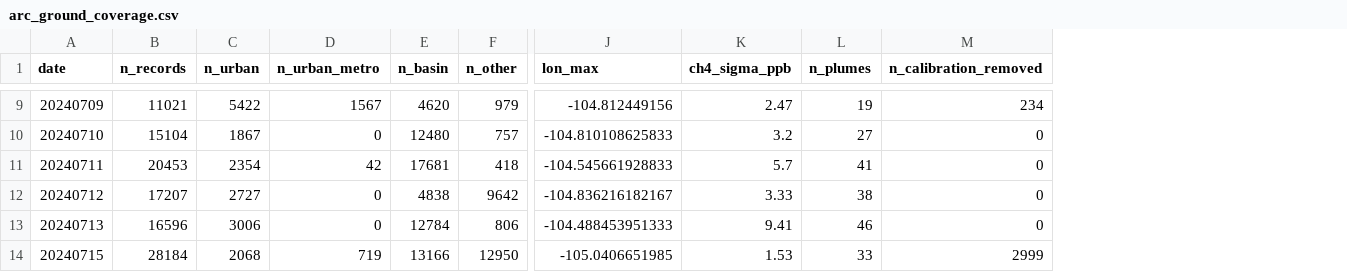
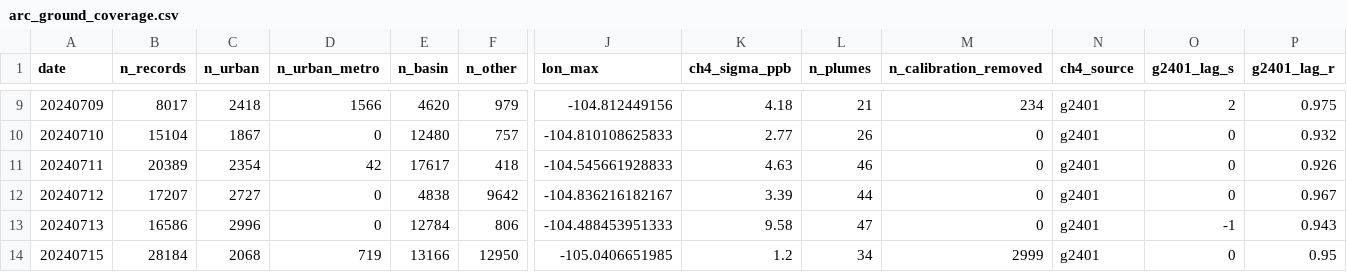
Before and after one commit to pdez90/methane_AMMBEC, a CSV file: results/arc_ground_coverage.csv, drawn as a sheet; only a part is shown, gaps mark what is left out; the diff covers the shown part only; the diff names each change by its address in the sheet, - before the commit and + after, or states it on an @@ line.

```diff
--- a/results/arc_ground_coverage.csv
+++ b/results/arc_ground_coverage.csv
+column N (ch4_source), rows 9-14: all g2401
+column O (g2401_lag_s), rows 9-14: 2 | 0 | 0 | 0 | -1 | 0
+column P (g2401_lag_r), rows 9-14: 0.975 | 0.932 | 0.926 | 0.967 | 0.943 | 0.95
-B9 (n_records): 11021
+B9 (n_records): 8017
-C9 (n_urban): 5422
+C9 (n_urban): 2418
-D9 (n_urban_metro): 1567
+D9 (n_urban_metro): 1566
-K9 (ch4_sigma_ppb): 2.47
+K9 (ch4_sigma_ppb): 4.18
-L9 (n_plumes): 19
+L9 (n_plumes): 21
-K10 (ch4_sigma_ppb): 3.2
+K10 (ch4_sigma_ppb): 2.77
-L10 (n_plumes): 27
+L10 (n_plumes): 26
-B11 (n_records): 20453
+B11 (n_records): 20389
-E11 (n_basin): 17681
+E11 (n_basin): 17617
-K11 (ch4_sigma_ppb): 5.7
+K11 (ch4_sigma_ppb): 4.63
-L11 (n_plumes): 41
+L11 (n_plumes): 46
-K12 (ch4_sigma_ppb): 3.33
+K12 (ch4_sigma_ppb): 3.39
-L12 (n_plumes): 38
+L12 (n_plumes): 44
-B13 (n_records): 16596
+B13 (n_records): 16586
-C13 (n_urban): 3006
+C13 (n_urban): 2996
-K13 (ch4_sigma_ppb): 9.41
+K13 (ch4_sigma_ppb): 9.58
-L13 (n_plumes): 46
+L13 (n_plumes): 47
-K14 (ch4_sigma_ppb): 1.53
+K14 (ch4_sigma_ppb): 1.2
-L14 (n_plumes): 33
+L14 (n_plumes): 34
```
Also changed, not shown: 27 edited cells elsewhere in this file, results/arc_ground_plumes.csv, results/arc_ground_ratios.csv, 20 other files.
